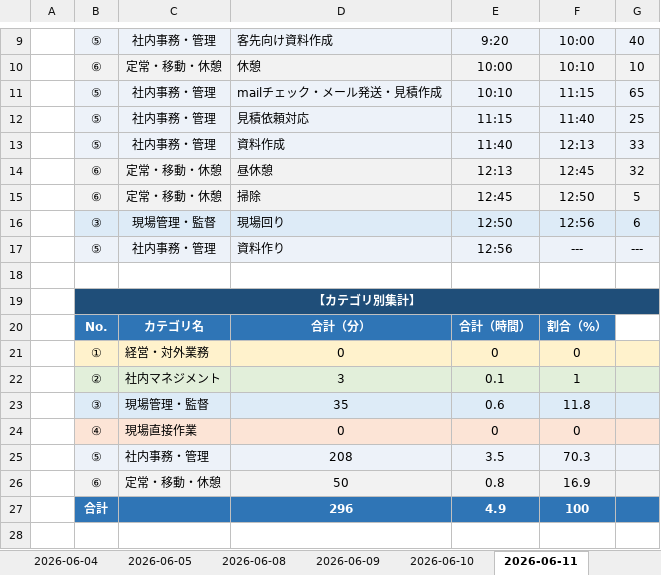
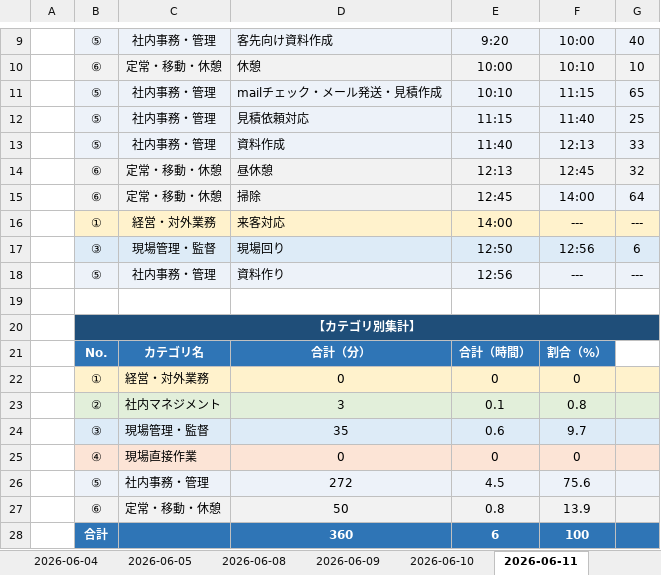
Before and after one commit to mitani38/kanagata-app, an Excel workbook: 業務記録.xlsx, sheet 2026-06-11, drawn as a sheet; only a part is shown, gaps mark what is left out; values as stored, in another font and other column widths than the file's, no borders; removed rows and columns are numbered as before the commit, all else as after; the diff names each change by its address in the sheet, - before the commit and + after, or states it on an @@ line.

```diff
--- a/業務記録.xlsx (sheet 2026-06-11)
+++ b/業務記録.xlsx (sheet 2026-06-11)
-F15: 12:50
+F15: 14:00
-G15: 5
+G15: 64
+row 16:  | ① | 経営・対外業務 | 来客対応 | 14:00 | --- | ---
-F23: 1
+F23: 0.8
-F24: 11.8
+F24: 9.7
-row 25:  | ⑤ | 社内事務・管理 | 208 | 3.5 | 70.3
+row 26:  | ⑤ | 社内事務・管理 | 272 | 4.5 | 75.6
-F27: 16.9
+F27: 13.9
-D28: 296
+D28: 360
-E28: 4.9
+E28: 6
```
